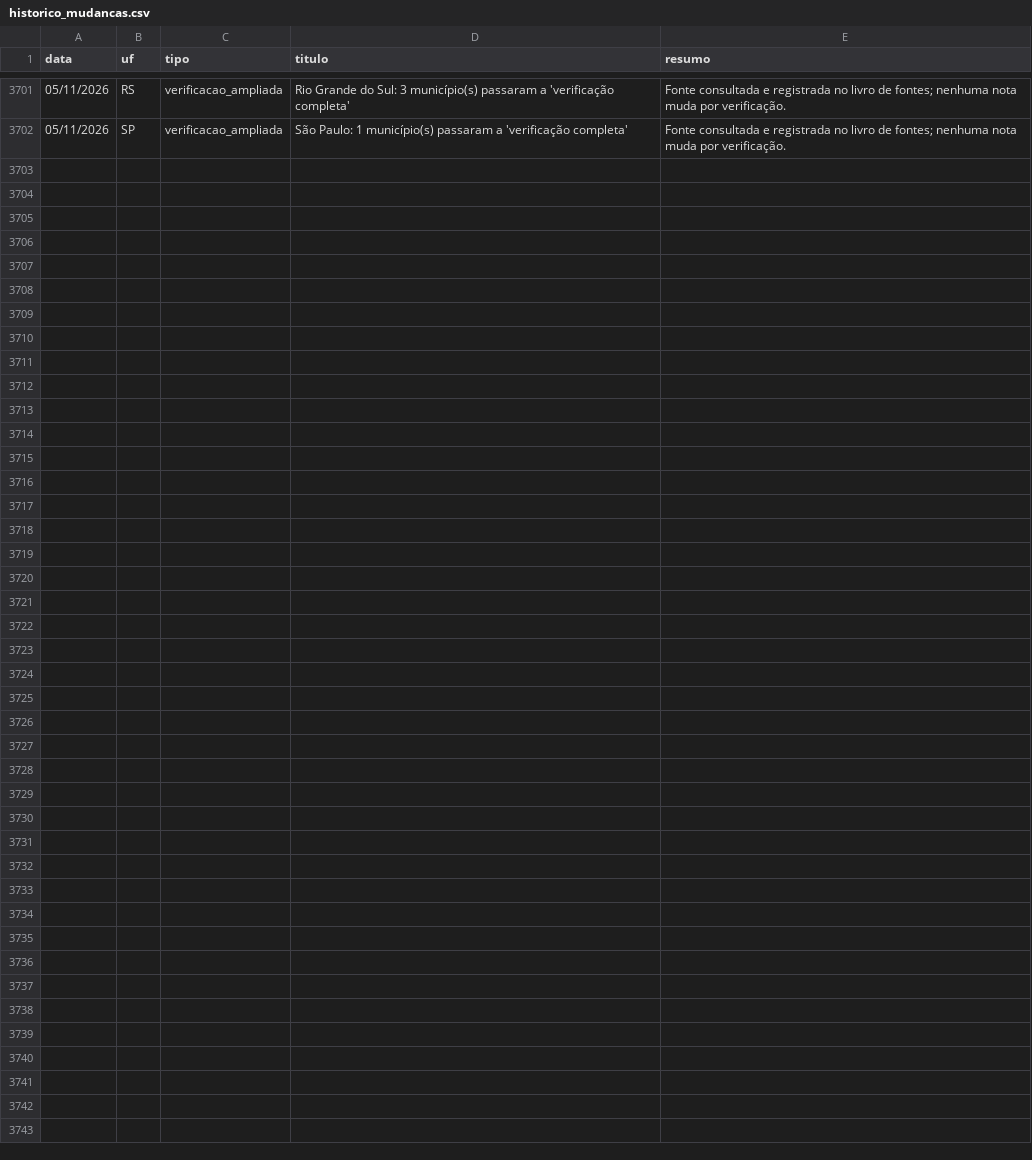
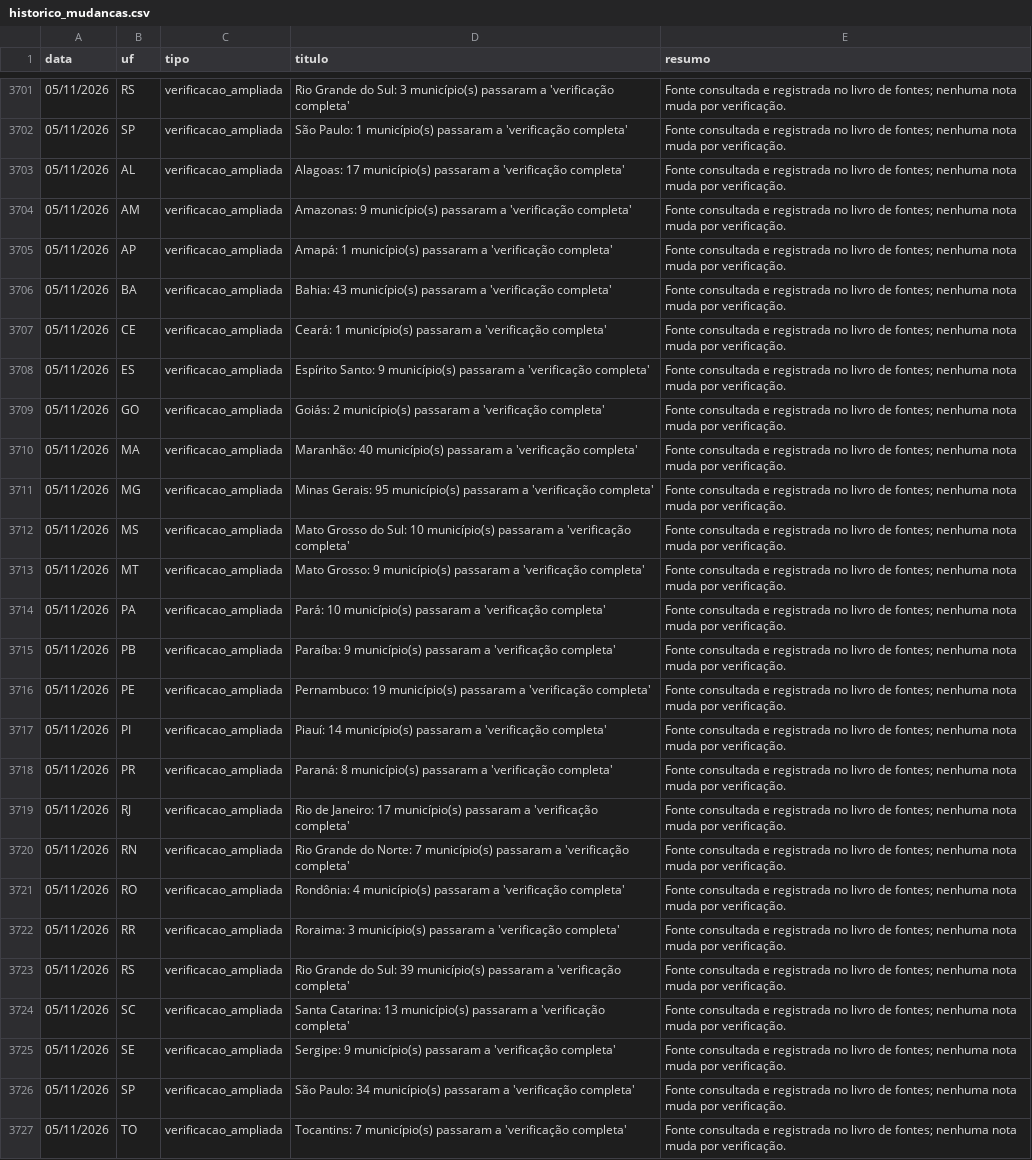
Before and after one commit to monitorelnino/monitorelnino, a CSV file: dados-abertos/historico_mudancas.csv, drawn as a sheet; only a part is shown, gaps mark what is left out; the diff names each change by its address in the sheet, - before the commit and + after, or states it on an @@ line.

```diff
--- a/dados-abertos/historico_mudancas.csv
+++ b/dados-abertos/historico_mudancas.csv
+row 3703: 05/11/2026 | AL | verificacao_ampliada | Alagoas: 17 município(s) passaram a 'verificação completa' | Fonte consultada e registrada no livro de fontes; nenhuma nota muda por verificação.
+row 3704: 05/11/2026 | AM | verificacao_ampliada | Amazonas: 9 município(s) passaram a 'verificação completa' | Fonte consultada e registrada no livro de fontes; nenhuma nota muda por verificação.
+row 3705: 05/11/2026 | AP | verificacao_ampliada | Amapá: 1 município(s) passaram a 'verificação completa' | Fonte consultada e registrada no livro de fontes; nenhuma nota muda por verificação.
+row 3706: 05/11/2026 | BA | verificacao_ampliada | Bahia: 43 município(s) passaram a 'verificação completa' | Fonte consultada e registrada no livro de fontes; nenhuma nota muda por verificação.
+row 3707: 05/11/2026 | CE | verificacao_ampliada | Ceará: 1 município(s) passaram a 'verificação completa' | Fonte consultada e registrada no livro de fontes; nenhuma nota muda por verificação.
+row 3708: 05/11/2026 | ES | verificacao_ampliada | Espírito Santo: 9 município(s) passaram a 'verificação completa' | Fonte consultada e registrada no livro de fontes; nenhuma nota muda por verificação.
+row 3709: 05/11/2026 | GO | verificacao_ampliada | Goiás: 2 município(s) passaram a 'verificação completa' | Fonte consultada e registrada no livro de fontes; nenhuma nota muda por verificação.
+row 3710: 05/11/2026 | MA | verificacao_ampliada | Maranhão: 40 município(s) passaram a 'verificação completa' | Fonte consultada e registrada no livro de fontes; nenhuma nota muda por verificação.
+row 3711: 05/11/2026 | MG | verificacao_ampliada | Minas Gerais: 95 município(s) passaram a 'verificação completa' | Fonte consultada e registrada no livro de fontes; nenhuma nota muda por verificação.
+row 3712: 05/11/2026 | MS | verificacao_ampliada | Mato Grosso do Sul: 10 município(s) passaram a 'verificação completa' | Fonte consultada e registrada no livro de fontes; nenhuma nota muda por verificação.
+row 3713: 05/11/2026 | MT | verificacao_ampliada | Mato Grosso: 9 município(s) passaram a 'verificação completa' | Fonte consultada e registrada no livro de fontes; nenhuma nota muda por verificação.
+row 3714: 05/11/2026 | PA | verificacao_ampliada | Pará: 10 município(s) passaram a 'verificação completa' | Fonte consultada e registrada no livro de fontes; nenhuma nota muda por verificação.
+row 3715: 05/11/2026 | PB | verificacao_ampliada | Paraíba: 9 município(s) passaram a 'verificação completa' | Fonte consultada e registrada no livro de fontes; nenhuma nota muda por verificação.
+row 3716: 05/11/2026 | PE | verificacao_ampliada | Pernambuco: 19 município(s) passaram a 'verificação completa' | Fonte consultada e registrada no livro de fontes; nenhuma nota muda por verificação.
+row 3717: 05/11/2026 | PI | verificacao_ampliada | Piauí: 14 município(s) passaram a 'verificação completa' | Fonte consultada e registrada no livro de fontes; nenhuma nota muda por verificação.
+row 3718: 05/11/2026 | PR | verificacao_ampliada | Paraná: 8 município(s) passaram a 'verificação completa' | Fonte consultada e registrada no livro de fontes; nenhuma nota muda por verificação.
+row 3719: 05/11/2026 | RJ | verificacao_ampliada | Rio de Janeiro: 17 município(s) passaram a 'verificação completa' | Fonte consultada e registrada no livro de fontes; nenhuma nota muda por verificação.
+row 3720: 05/11/2026 | RN | verificacao_ampliada | Rio Grande do Norte: 7 município(s) passaram a 'verificação completa' | Fonte consultada e registrada no livro de fontes; nenhuma nota muda por verificação.
+row 3721: 05/11/2026 | RO | verificacao_ampliada | Rondônia: 4 município(s) passaram a 'verificação completa' | Fonte consultada e registrada no livro de fontes; nenhuma nota muda por verificação.
+row 3722: 05/11/2026 | RR | verificacao_ampliada | Roraima: 3 município(s) passaram a 'verificação completa' | Fonte consultada e registrada no livro de fontes; nenhuma nota muda por verificação.
+row 3723: 05/11/2026 | RS | verificacao_ampliada | Rio Grande do Sul: 39 município(s) passaram a 'verificação completa' | Fonte consultada e registrada no livro de fontes; nenhuma nota muda por verificação.
+row 3724: 05/11/2026 | SC | verificacao_ampliada | Santa Catarina: 13 município(s) passaram a 'verificação completa' | Fonte consultada e registrada no livro de fontes; nenhuma nota muda por verificação.
+row 3725: 05/11/2026 | SE | verificacao_ampliada | Sergipe: 9 município(s) passaram a 'verificação completa' | Fonte consultada e registrada no livro de fontes; nenhuma nota muda por verificação.
+row 3726: 05/11/2026 | SP | verificacao_ampliada | São Paulo: 34 município(s) passaram a 'verificação completa' | Fonte consultada e registrada no livro de fontes; nenhuma nota muda por verificação.
+row 3727: 05/11/2026 | TO | verificacao_ampliada | Tocantins: 7 município(s) passaram a 'verificação completa' | Fonte consultada e registrada no livro de fontes; nenhuma nota muda por verificação.
```
Also changed, not shown: dados-abertos/verificacao_municipal.csv, 54 other files.
